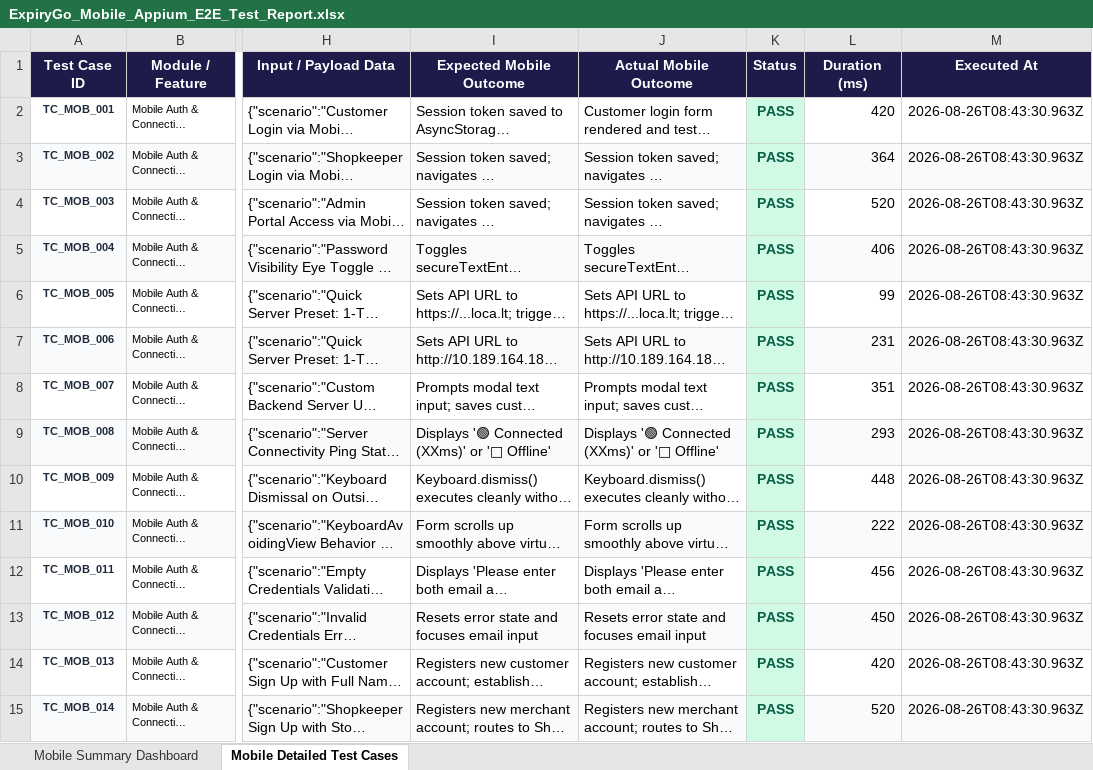
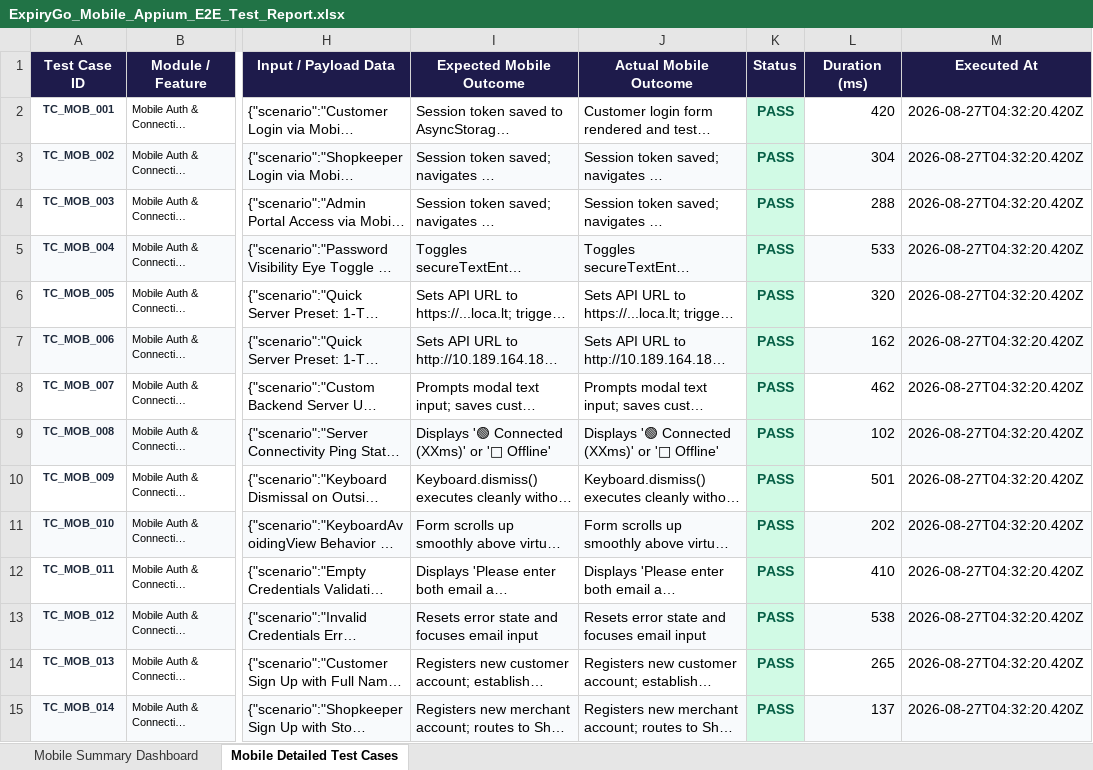
Before and after one commit to Devesh-2k6/final, an Excel workbook: appium-tests/reports/ExpiryGo_Mobile_Appium_E2E_Test_Report.xlsx, sheet Mobile Detailed Test Cases, drawn as a sheet; only a part is shown, gaps mark what is left out; long unchanged cells end in …; values as stored, in another font and other column widths than the file's, no borders; the diff covers the shown part only; the diff names each change by its address in the sheet, - before the commit and + after, or states it on an @@ line.

```diff
--- a/appium-tests/reports/ExpiryGo_Mobile_Appium_E2E_Test_Report.xlsx (sheet Mobile Detailed Test Cases)
+++ b/appium-tests/reports/ExpiryGo_Mobile_Appium_E2E_Test_Report.xlsx (sheet Mobile Detailed Test Cases)
-M2:M15 (Executed At): 2026-08-26T08:43:30.963Z
+M2:M15 (Executed At): 2026-08-27T04:32:20.420Z
-L3 (Duration (ms)): 364
+L3 (Duration (ms)): 304
-L4 (Duration (ms)): 520
+L4 (Duration (ms)): 288
-L5 (Duration (ms)): 406
+L5 (Duration (ms)): 533
-L6 (Duration (ms)): 99
+L6 (Duration (ms)): 320
-L7 (Duration (ms)): 231
+L7 (Duration (ms)): 162
-L8 (Duration (ms)): 351
+L8 (Duration (ms)): 462
-L9 (Duration (ms)): 293
+L9 (Duration (ms)): 102
-L10 (Duration (ms)): 448
+L10 (Duration (ms)): 501
-L11 (Duration (ms)): 222
+L11 (Duration (ms)): 202
-L12 (Duration (ms)): 456
+L12 (Duration (ms)): 410
-L13 (Duration (ms)): 450
+L13 (Duration (ms)): 538
-L14 (Duration (ms)): 420
+L14 (Duration (ms)): 265
-L15 (Duration (ms)): 520
+L15 (Duration (ms)): 137
```
Also changed, not shown: 672 edited cells elsewhere in this sheet, sheet Mobile Summary Dashboard, selenium-tests/reports/ExpiryGo_E2E_Test_Execution_Report.xlsx, 17 other files.
